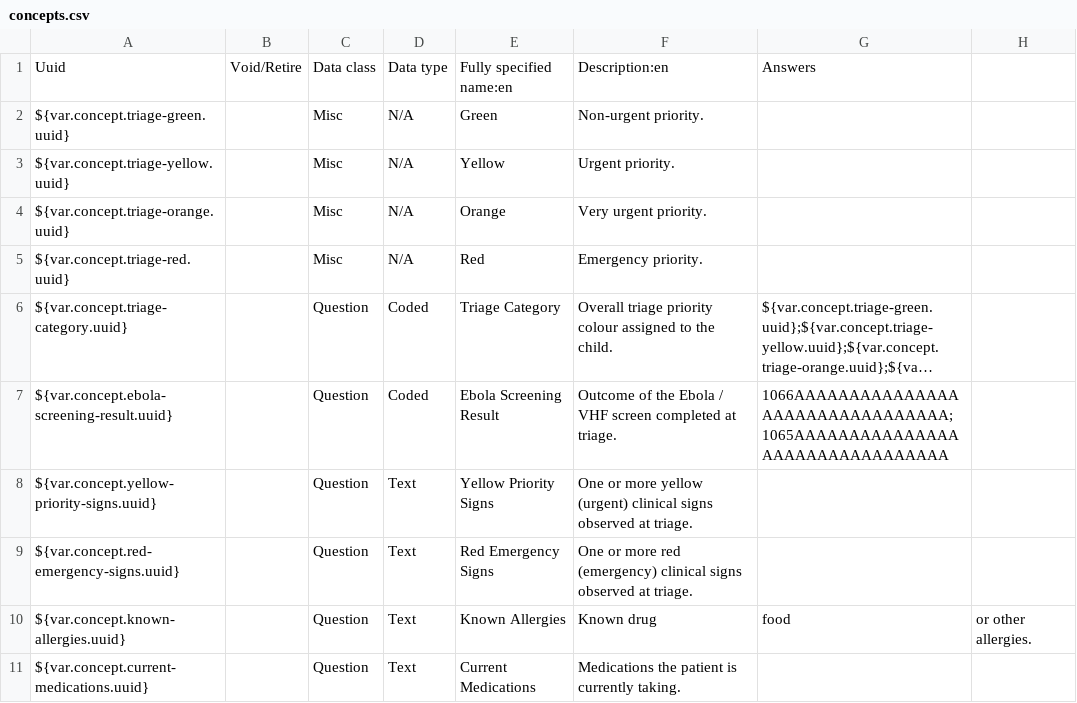
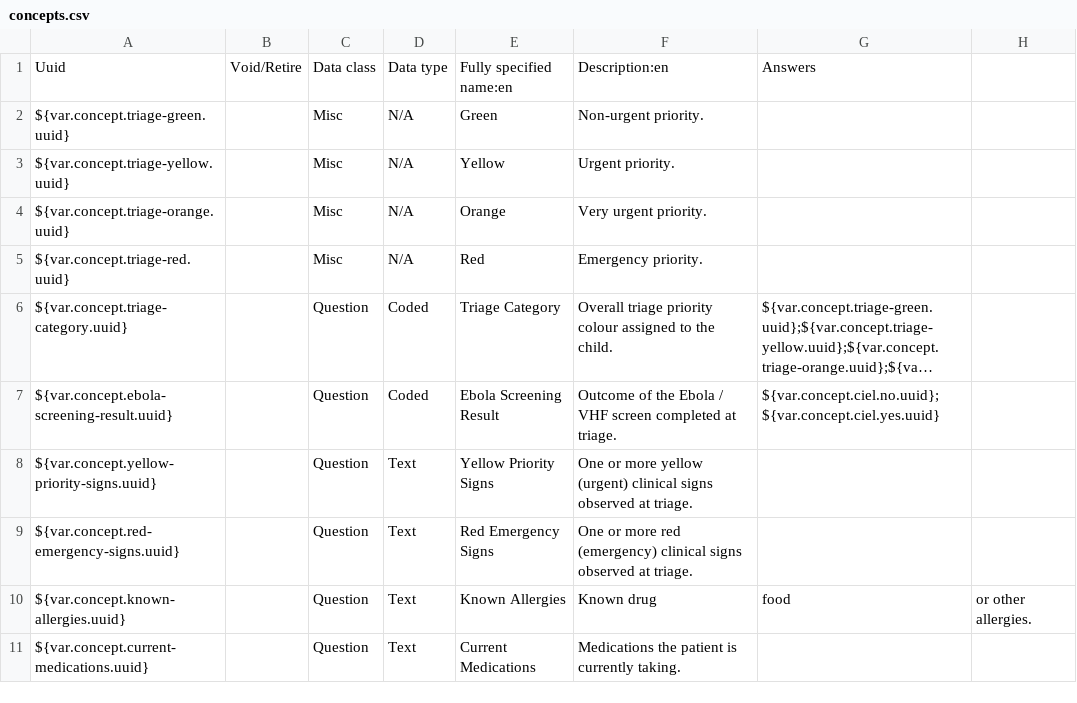
Before and after one commit to IntelliSOFT-Consulting/liberia-emr, a CSV file: content-packages/content-liberia-opd-ipd/configuration/backend_configuration/concepts/concepts.csv, drawn as a sheet; long unchanged cells end in …; the diff names each change by its address in the sheet, - before the commit and + after, or states it on an @@ line.

Commit message:
feat: update Ebola screening result concept and remove open items summary from OPD documentation

```diff
--- a/content-packages/content-liberia-opd-ipd/configuration/backend_configuration/concepts/concepts.csv
+++ b/content-packages/content-liberia-opd-ipd/configuration/backend_configuration/concepts/concepts.csv
-G7: 1066AAAAAAAAAAAAAAAAAAAAAAAAAAAAAAAA;1065AAAAAAAAAAAAAAAAAAAAAAAAAAAAAAAA
+G7: ${var.concept.ciel.no.uuid};${var.concept.ciel.yes.uuid}
```
Also changed, not shown: 1 other file.
